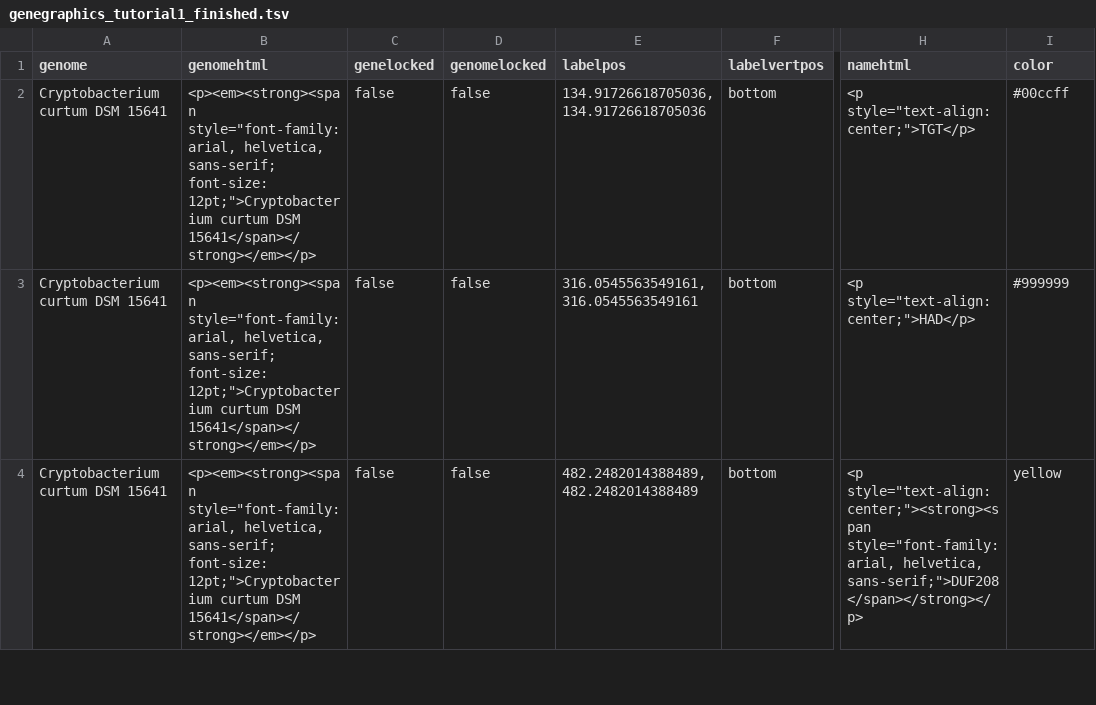
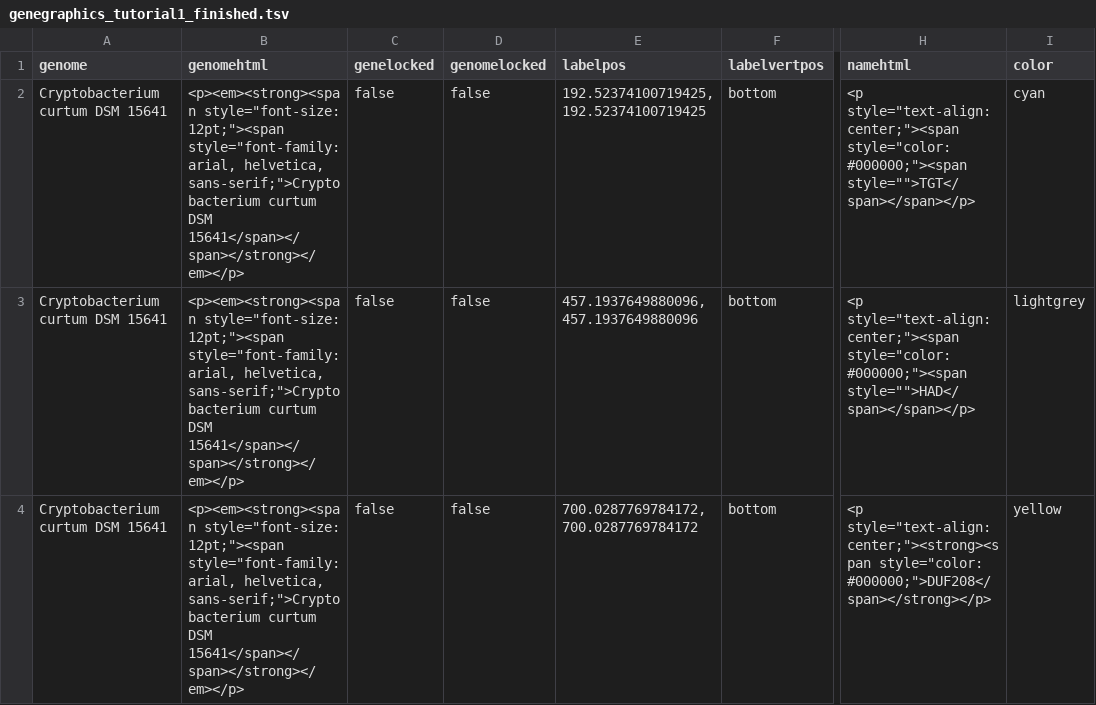
Before and after one commit to katlabs/genegraphics, a TSV file: data/tutorial1/genegraphics_tutorial1_finished.tsv, drawn as a sheet; only a part is shown, gaps mark what is left out; the diff covers the shown part only; the diff names each change by its address in the sheet, - before the commit and + after, or states it on an @@ line.

Commit message:
Tutorial 1 redo

```diff
--- a/data/tutorial1/genegraphics_tutorial1_finished.tsv
+++ b/data/tutorial1/genegraphics_tutorial1_finished.tsv
-B2:B4 (genomehtml): <p><em><strong><span style="font-family: arial, helvetica, sans-serif; font-size: 12pt;">Cryptobacterium curtum DSM 15641</span></strong></em></p>
+B2:B4 (genomehtml): <p><em><strong><span style="font-size: 12pt;"><span style="font-family: arial, helvetica, sans-serif;">Cryptobacterium curtum DSM 15641</span></span></strong></em></p>
-E2 (labelpos): 134.91726618705036,134.91726618705036
+E2 (labelpos): 192.52374100719425,192.52374100719425
-H2 (namehtml): <p style="text-align: center;">TGT</p>
+H2 (namehtml): <p style="text-align: center;"><span style="color: #000000;"><span style="">TGT</span></span></p>
-I2 (color): #00ccff
+I2 (color): cyan
-E3 (labelpos): 316.0545563549161,316.0545563549161
+E3 (labelpos): 457.1937649880096,457.1937649880096
-H3 (namehtml): <p style="text-align: center;">HAD</p>
+H3 (namehtml): <p style="text-align: center;"><span style="color: #000000;"><span style="">HAD</span></span></p>
-I3 (color): #999999
+I3 (color): lightgrey
-E4 (labelpos): 482.2482014388489,482.2482014388489
+E4 (labelpos): 700.0287769784172,700.0287769784172
-H4 (namehtml): …style="text-align: center;"><strong><span style="font-family: arial, helvetica, sans-serif;">DUF208</span></strong></p>
+H4 (namehtml): …style="text-align: center;"><strong><span style="color: #000000;">DUF208</span></strong></p>
```
Also changed, not shown: 51 edited cells elsewhere in this file, 26 other files.
